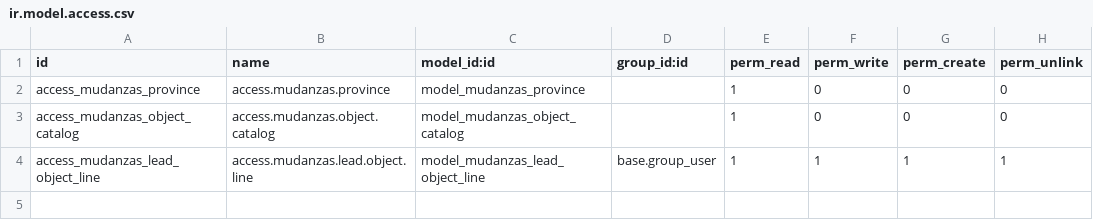
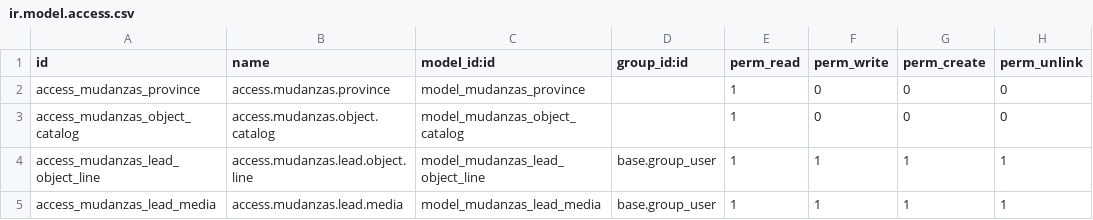
Before and after one commit to RobLeexx/willyInmobiliaria, a CSV file: security/ir.model.access.csv, drawn as a sheet; the diff names each change by its address in the sheet, - before the commit and + after, or states it on an @@ line.

```diff
--- a/security/ir.model.access.csv
+++ b/security/ir.model.access.csv
+row 5: access_mudanzas_lead_media | access.mudanzas.lead.media | model_mudanzas_lead_media | base.group_user | 1 | 1 | 1 | 1
```
Also changed, not shown: 3 other files.
